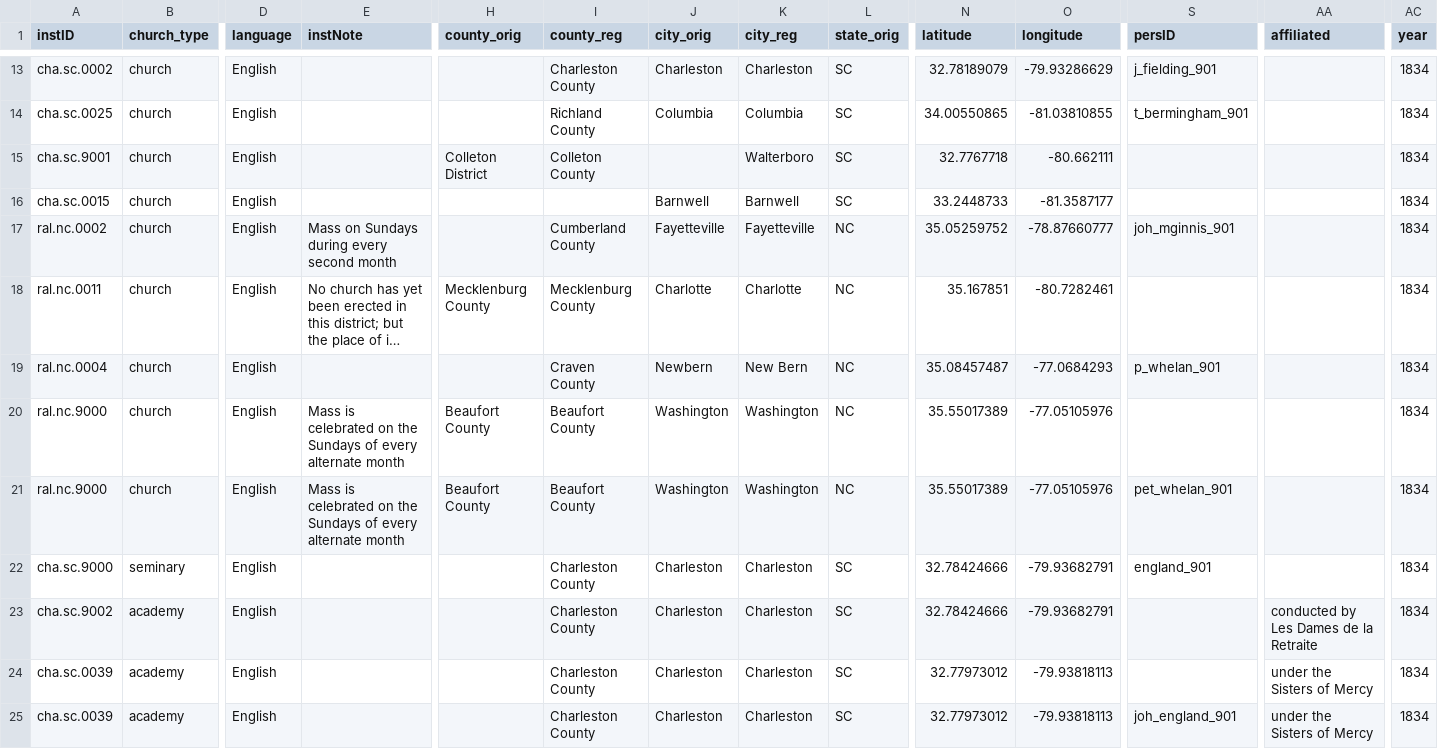
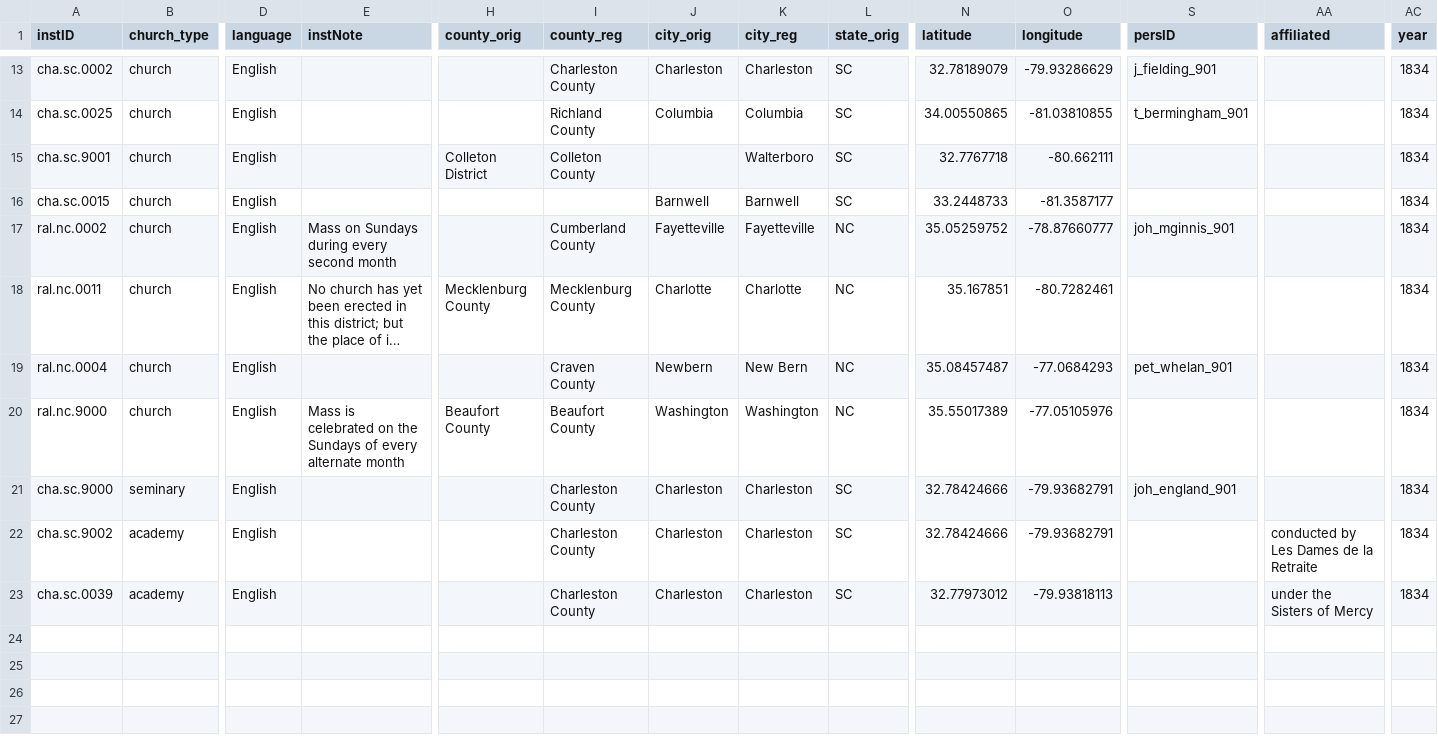
Before and after one commit to YuchenX063/Almanacs-Preprocess, a CSV file: processed/Charleston1834.csv, drawn as a sheet; only a part is shown, gaps mark what is left out; long unchanged cells end in …; removed rows and columns are numbered as before the commit, all else as after; rows hold the shown columns only; the diff names each change by its address in the sheet, - before the commit and + after, or states it on an @@ line.

```diff
--- a/processed/Charleston1834.csv
+++ b/processed/Charleston1834.csv
-S19 (persID): p_whelan_901
+S19 (persID): pet_whelan_901
-row 21: ral.nc.9000 | church | English | Mass is celebrated on the Sundays of every alternate month | Beaufort County | Beaufort County | Washington | Washington | NC | 35.55017389 | -77.05105976 | pet_whelan_901 |  | 1834
-S21 (persID): england_901
+S21 (persID): joh_england_901
-row 25: cha.sc.0039 | academy | English |  |  | Charleston County | Charleston | Charleston | SC | 32.77973012 | -79.93818113 | joh_england_901 | under the Sisters of Mercy | 1834
```
Also changed, not shown: processed/Charleston1835.csv, processed/Detroit1834.csv, 21 other files.
